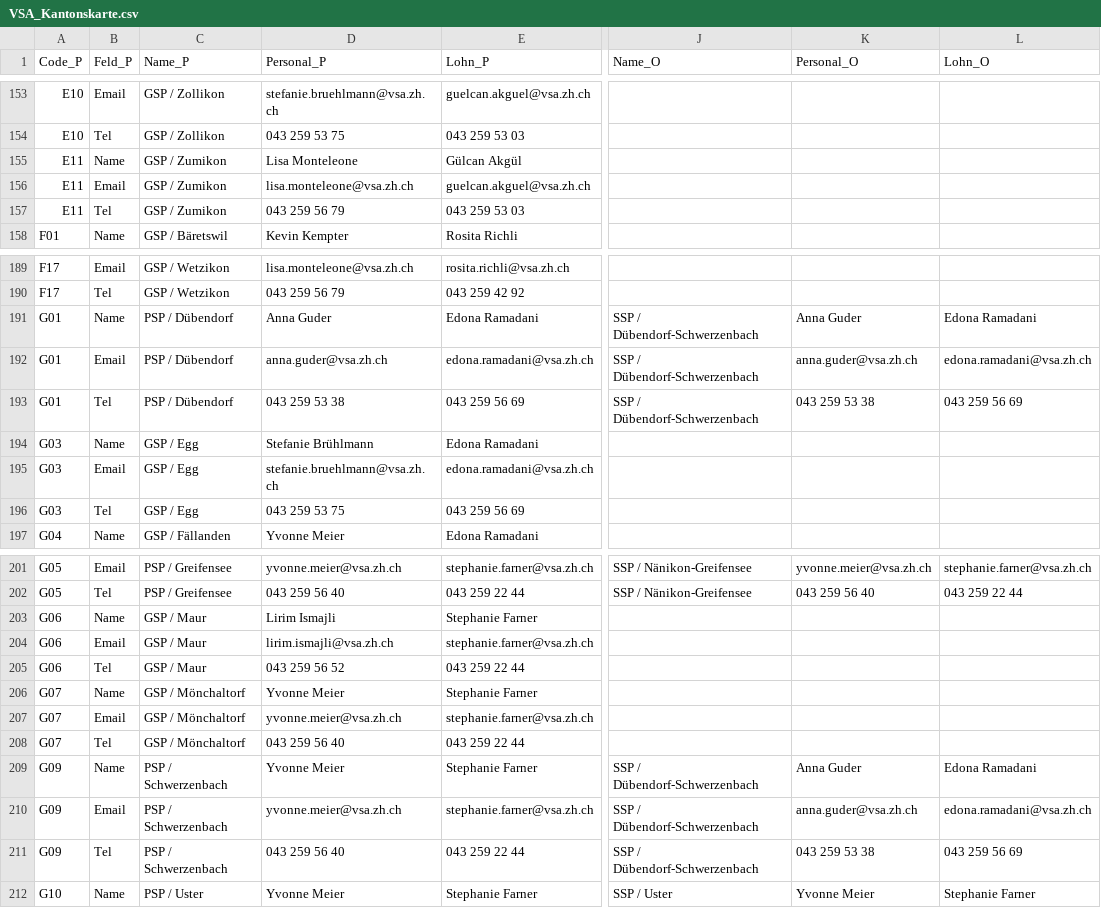
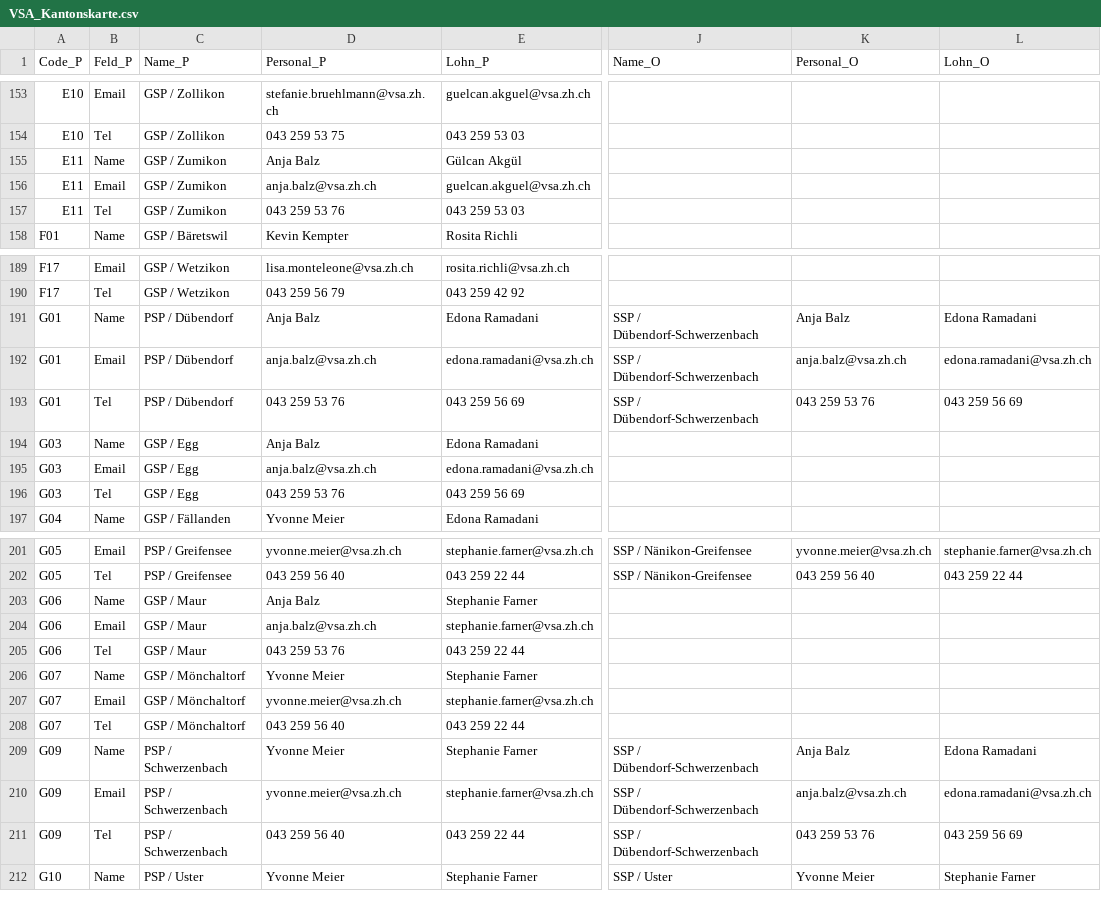
Before and after one commit to statistikZH/Visualisierung_VSAKarte, a CSV file: Data/VSA_Kantonskarte.csv, drawn as a sheet; only a part is shown, gaps mark what is left out; the diff covers the shown part only; the diff names each change by its address in the sheet, - before the commit and + after, or states it on an @@ line.

Commit message:
Update VSA_Kantonskarte.csv

```diff
--- a/Data/VSA_Kantonskarte.csv
+++ b/Data/VSA_Kantonskarte.csv
-D155 (Personal_P): Lisa Monteleone
+D155 (Personal_P): Anja Balz
-D156 (Personal_P): lisa.monteleone@vsa.zh.ch
+D156 (Personal_P): anja.balz@vsa.zh.ch
-D157 (Personal_P): 043 259 56 79
+D157 (Personal_P): 043 259 53 76
-D191 (Personal_P): Anna Guder
+D191 (Personal_P): Anja Balz
-K191 (Personal_O): Anna Guder
+K191 (Personal_O): Anja Balz
-D192 (Personal_P): anna.guder@vsa.zh.ch
+D192 (Personal_P): anja.balz@vsa.zh.ch
-K192 (Personal_O): anna.guder@vsa.zh.ch
+K192 (Personal_O): anja.balz@vsa.zh.ch
-D193 (Personal_P): 043 259 53 38
+D193 (Personal_P): 043 259 53 76
-K193 (Personal_O): 043 259 53 38
+K193 (Personal_O): 043 259 53 76
-D194 (Personal_P): Stefanie Brühlmann
+D194 (Personal_P): Anja Balz
-D195 (Personal_P): stefanie.bruehlmann@vsa.zh.ch
+D195 (Personal_P): anja.balz@vsa.zh.ch
-D196 (Personal_P): 043 259 53 75
+D196 (Personal_P): 043 259 53 76
-D203 (Personal_P): Lirim Ismajli
+D203 (Personal_P): Anja Balz
-D204 (Personal_P): lirim.ismajli@vsa.zh.ch
+D204 (Personal_P): anja.balz@vsa.zh.ch
-D205 (Personal_P): 043 259 56 52
+D205 (Personal_P): 043 259 53 76
-K209 (Personal_O): Anna Guder
+K209 (Personal_O): Anja Balz
-K210 (Personal_O): anna.guder@vsa.zh.ch
+K210 (Personal_O): anja.balz@vsa.zh.ch
-K211 (Personal_O): 043 259 53 38
+K211 (Personal_O): 043 259 53 76
```
Also changed, not shown: 3 edited cells elsewhere in this file.
